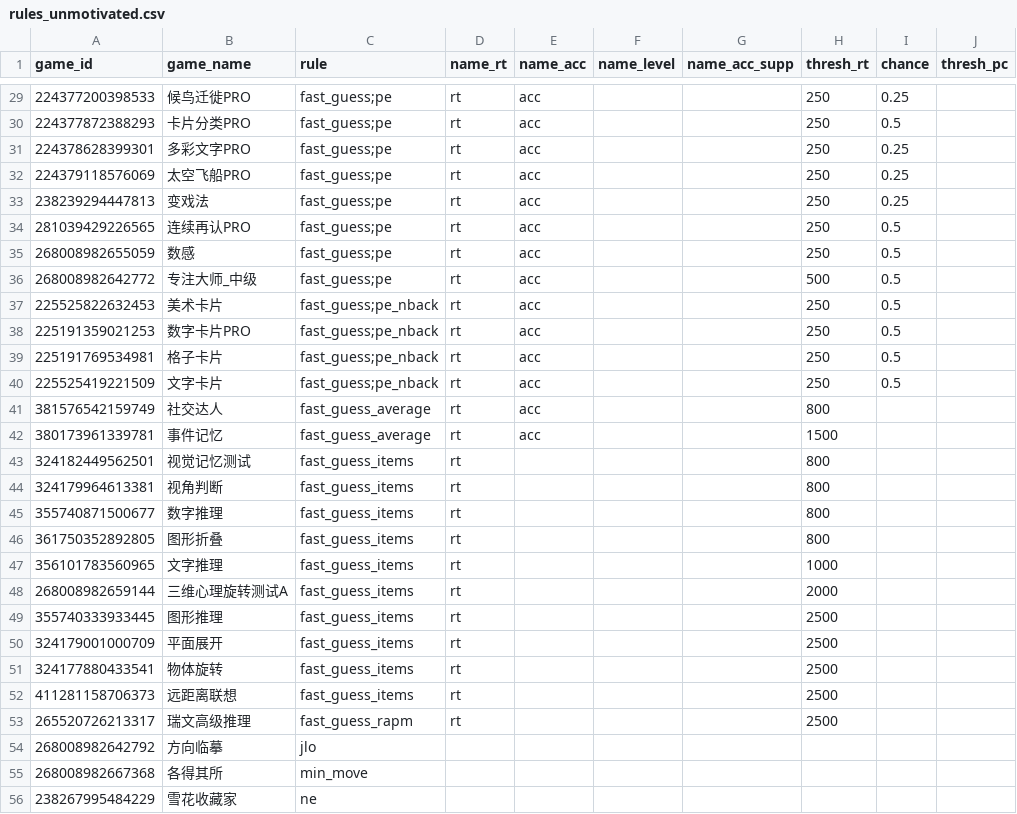
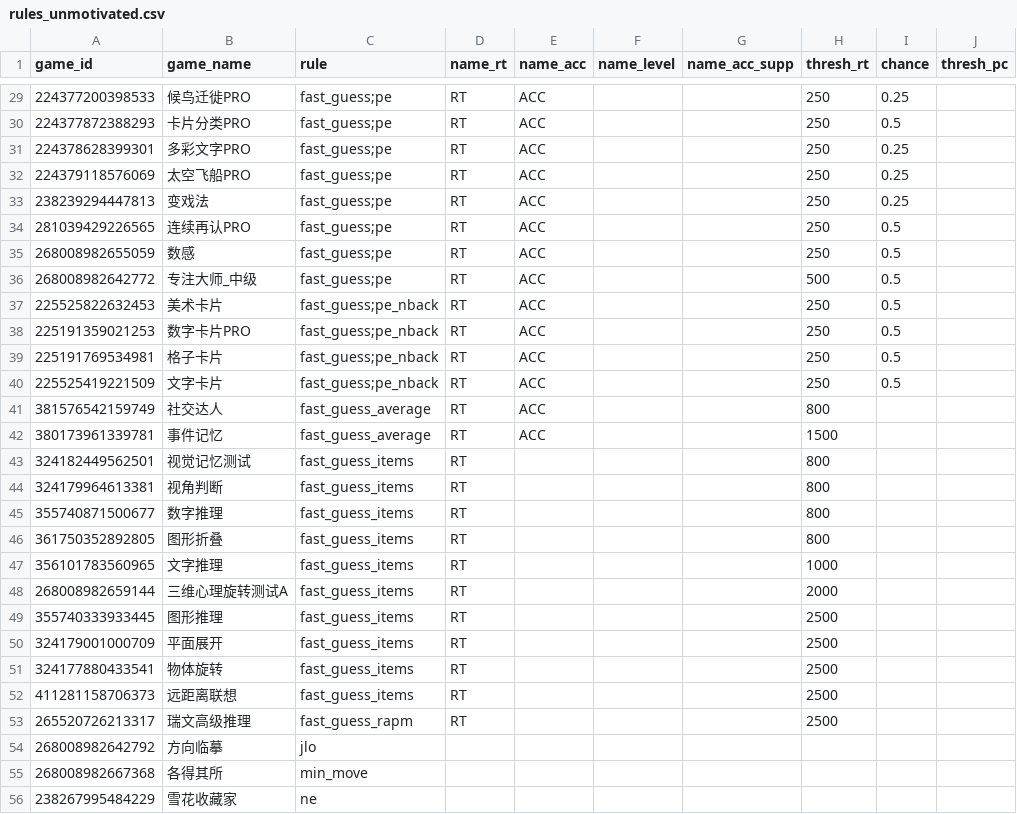
Before and after one commit to psychelzh/cogstruct-dev, a CSV file: config/rules_unmotivated.csv, drawn as a sheet; only a part is shown, gaps mark what is left out; the diff covers the shown part only; the diff names each change by its address in the sheet, - before the commit and + after, or states it on an @@ line.

```diff
--- a/config/rules_unmotivated.csv
+++ b/config/rules_unmotivated.csv
-D29:D53 (name_rt): rt
+D29:D53 (name_rt): RT
-E29:E42 (name_acc): acc
+E29:E42 (name_acc): ACC
```
Also changed, not shown: 70 edited cells elsewhere in this file, config/game_data_names.csv, 8 other files.
